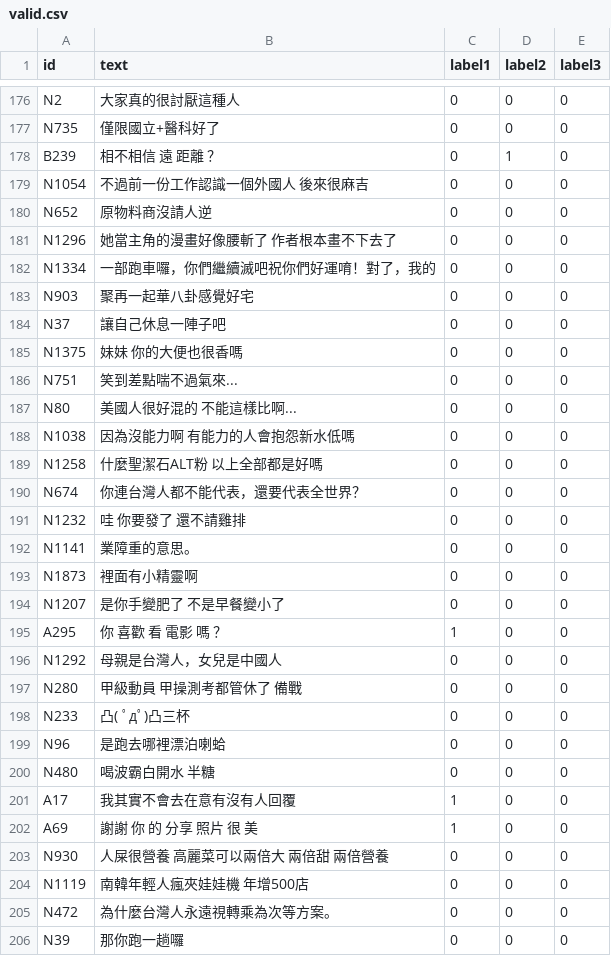
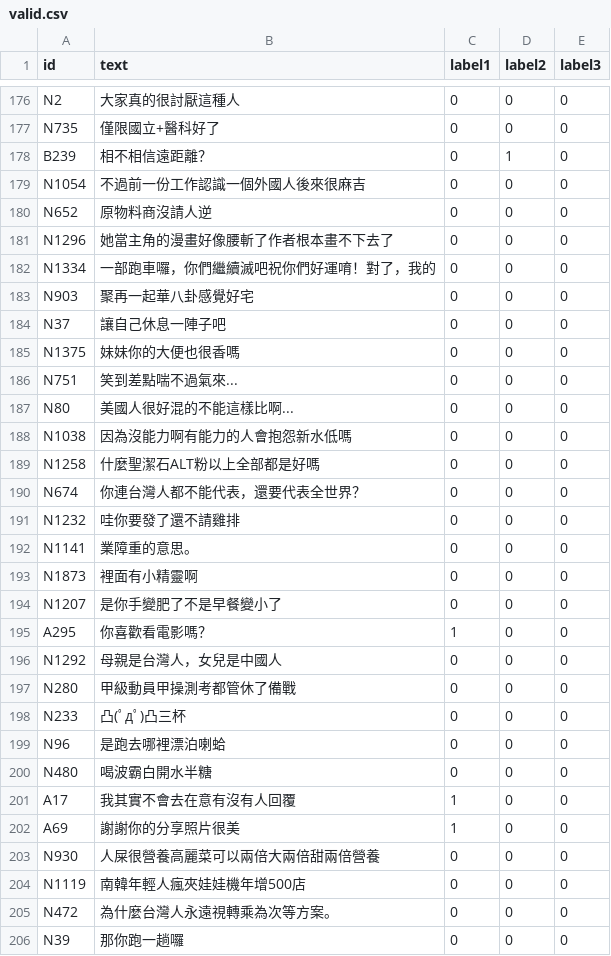
Before and after one commit to ttpss930141011/Project, a CSV file: sample/data/valid.csv, drawn as a sheet; only a part is shown, gaps mark what is left out; the diff covers the shown part only.

```diff
--- a/sample/data/valid.csv
+++ b/sample/data/valid.csv
@@ -177,6 +177,6 @@ N2,大家真的很討厭這種人,0,0,0
 N735,僅限國立+醫科好了,0,0,0
-B239,相不相信 遠 距離 ？ ,0,1,0
-N1054,不過前一份工作認識一個外國人 後來很麻吉,0,0,0
+B239,相不相信遠距離？,0,1,0
+N1054,不過前一份工作認識一個外國人後來很麻吉,0,0,0
 N652,原物料商沒請人逆,0,0,0
-N1296,她當主角的漫畫好像腰斬了 作者根本畫不下去了,0,0,0
+N1296,她當主角的漫畫好像腰斬了作者根本畫不下去了,0,0,0
 N1334,一部跑車囉，你們繼續滅吧祝你們好運唷！對了，我的,0,0,0
@@ -184,22 +184,22 @@ N903,聚再一起華八卦感覺好宅,0,0,0
 N37,讓自己休息一陣子吧,0,0,0
-N1375,妹妹 你的大便也很香嗎,0,0,0
+N1375,妹妹你的大便也很香嗎,0,0,0
 N751,笑到差點喘不過氣來...,0,0,0
-N80,美國人很好混的 不能這樣比啊...,0,0,0
-N1038,因為沒能力啊  有能力的人會抱怨新水低嗎,0,0,0
-N1258,什麼聖潔石ALT粉 以上全部都是好嗎,0,0,0
+N80,美國人很好混的不能這樣比啊...,0,0,0
+N1038,因為沒能力啊有能力的人會抱怨新水低嗎,0,0,0
+N1258,什麼聖潔石ALT粉以上全部都是好嗎,0,0,0
 N674,你連台灣人都不能代表，還要代表全世界？,0,0,0
-N1232,哇  你要發了   還不請雞排,0,0,0
+N1232,哇你要發了還不請雞排,0,0,0
 N1141,業障重的意思。,0,0,0
 N1873,裡面有小精靈啊,0,0,0
-N1207,是你手變肥了  不是早餐變小了,0,0,0
-A295,你 喜歡 看 電影 嗎 ？ ,1,0,0
+N1207,是你手變肥了不是早餐變小了,0,0,0
+A295,你喜歡看電影嗎？,1,0,0
 N1292,母親是台灣人，女兒是中國人,0,0,0
-N280,甲級動員 甲操測考都管休了 備戰,0,0,0
-N233,凸( ﾟдﾟ)凸三杯,0,0,0
+N280,甲級動員甲操測考都管休了備戰,0,0,0
+N233,凸(ﾟдﾟ)凸三杯,0,0,0
 N96,是跑去哪裡漂泊喇蛤,0,0,0
-N480,喝波霸白開水  半糖,0,0,0
+N480,喝波霸白開水半糖,0,0,0
 A17,我其實不會去在意有沒有人回覆,1,0,0
-A69,謝謝 你 的 分享   照片 很 美 ,1,0,0
-N930,人屎很營養 高麗菜可以兩倍大 兩倍甜 兩倍營養,0,0,0
-N1119,南韓年輕人瘋夾娃娃機 年增500店,0,0,0
+A69,謝謝你的分享照片很美,1,0,0
+N930,人屎很營養高麗菜可以兩倍大兩倍甜兩倍營養,0,0,0
+N1119,南韓年輕人瘋夾娃娃機年增500店,0,0,0
 N472,為什麼台灣人永遠視轉乘為次等方案。,0,0,0
```
Also changed, not shown: 69 edited cells elsewhere in this file, sample/data/test.csv, sample/data/train.csv.
